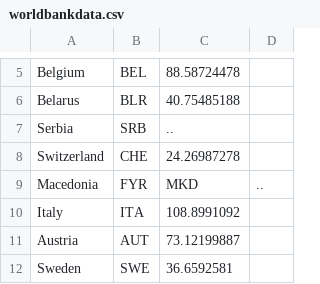
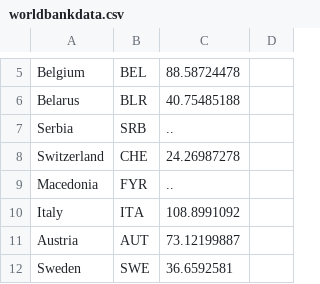
Before and after one commit to kimdebie/Data-Processing, a CSV file: Homework/Week-5/SVG3/worldbankdata.csv, drawn as a sheet; only a part is shown, gaps mark what is left out.

Commit message:
week 5 complete

```diff
--- a/Homework/Week-5/SVG3/worldbankdata.csv
+++ b/Homework/Week-5/SVG3/worldbankdata.csv
@@ -8,3 +8,3 @@ Serbia,SRB,..
 Switzerland,CHE,24.26987278
-Macedonia, FYR,MKD,..
+Macedonia,FYR,..
 Italy,ITA,108.8991092
```
